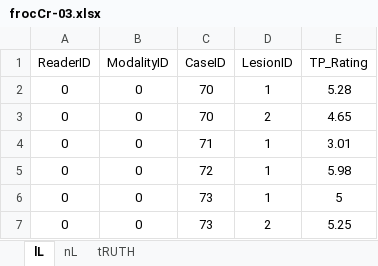
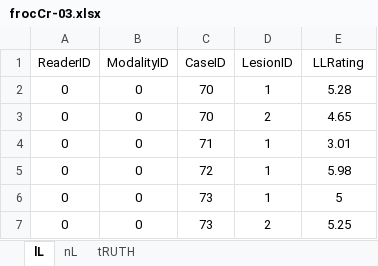
Before and after one commit to dpc10ster/PyJafroc, an Excel workbook: extdata/toyFiles/FROC/bad/frocCr-03.xlsx, sheet lL, drawn as a sheet; only a part is shown; values as stored, in another font and other column widths than the file's, no borders; the diff names each change by its address in the sheet, - before the commit and + after, or states it on an @@ line.

```diff
--- a/extdata/toyFiles/FROC/bad/frocCr-03.xlsx (sheet lL)
+++ b/extdata/toyFiles/FROC/bad/frocCr-03.xlsx (sheet lL)
-E1: TP_Rating
+E1: LLRating
```
Also changed, not shown: extdata/toyFiles/FROC/bad/frocCr-01.xlsx, extdata/toyFiles/FROC/bad/frocCr-02.xlsx, 4 other files.
